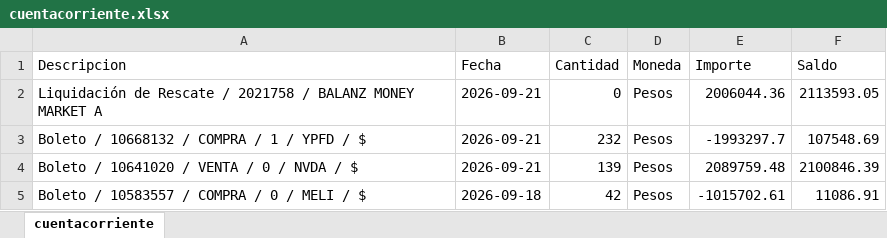
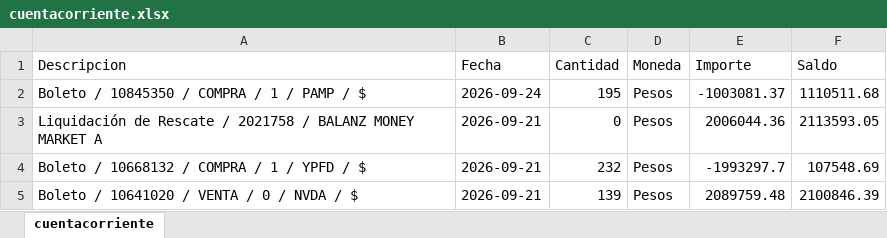
Before and after one commit to martindiazrivera/dashboard-hna, an Excel workbook: mi_cartera_balanz/data/cuentacorriente.xlsx, sheet cuentacorriente, drawn as a sheet; only a part is shown; the shorter side is filled out with more unchanged rows; values as stored, in another font and other column widths than the file's, no borders; the diff names each change by its address in the sheet, - before the commit and + after, or states it on an @@ line.

```diff
--- a/mi_cartera_balanz/data/cuentacorriente.xlsx (sheet cuentacorriente)
+++ b/mi_cartera_balanz/data/cuentacorriente.xlsx (sheet cuentacorriente)
+row 2: Boleto / 10845350 / COMPRA / 1 / PAMP / $ | 2026-09-24 | 195 | Pesos | -1003081.37 | 1110511.68
```
Also changed, not shown: mi_cartera_balanz/data/boletos.xlsx, mi_cartera_balanz/data/movimientos.xlsx, 1 other file.
